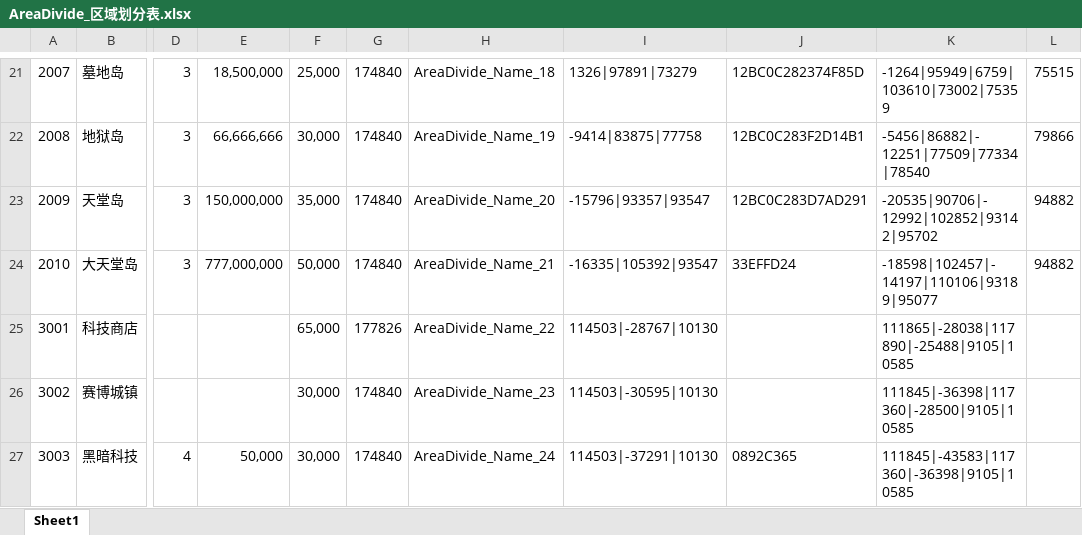
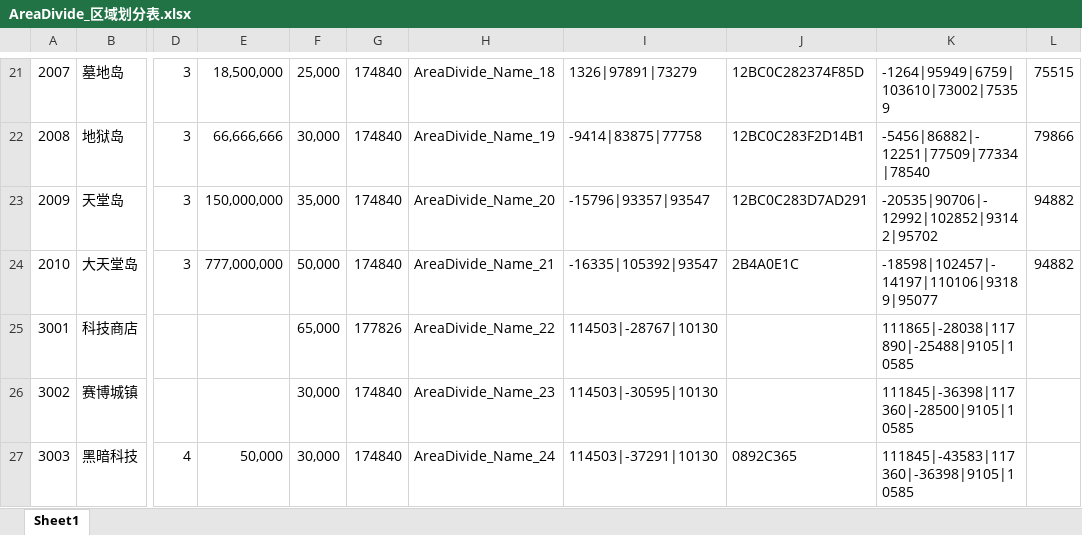
Before and after one commit to mobox-lab/dragonverse, an Excel workbook: pet-simulator/Excel/AreaDivide_区域划分表.xlsx, sheet Sheet1, drawn as a sheet; only a part is shown, gaps mark what is left out; values as stored, in another font and other column widths than the file's, no borders; the diff names each change by its address in the sheet, - before the commit and + after, or states it on an @@ line.

```diff
--- a/pet-simulator/Excel/AreaDivide_区域划分表.xlsx (sheet Sheet1)
+++ b/pet-simulator/Excel/AreaDivide_区域划分表.xlsx (sheet Sheet1)
-J24: 33EFFD24
+J24: 2B4A0E1C
```
Also changed, not shown: 6 other files.
